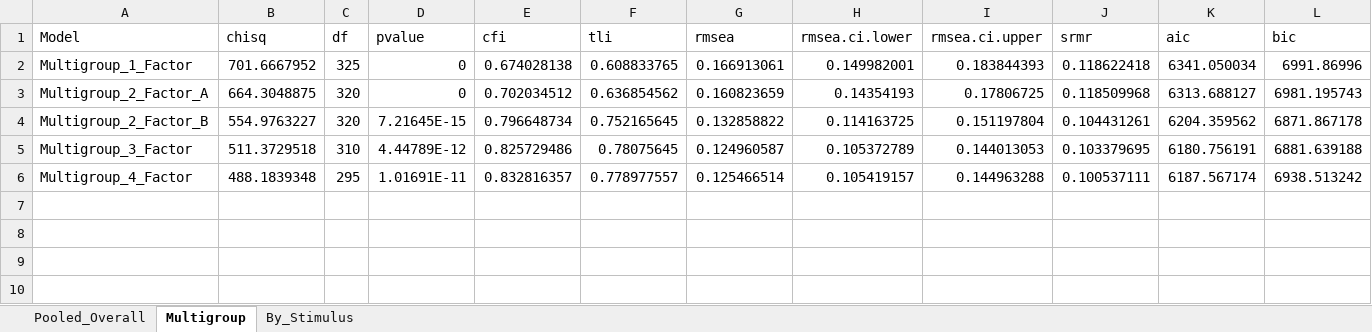
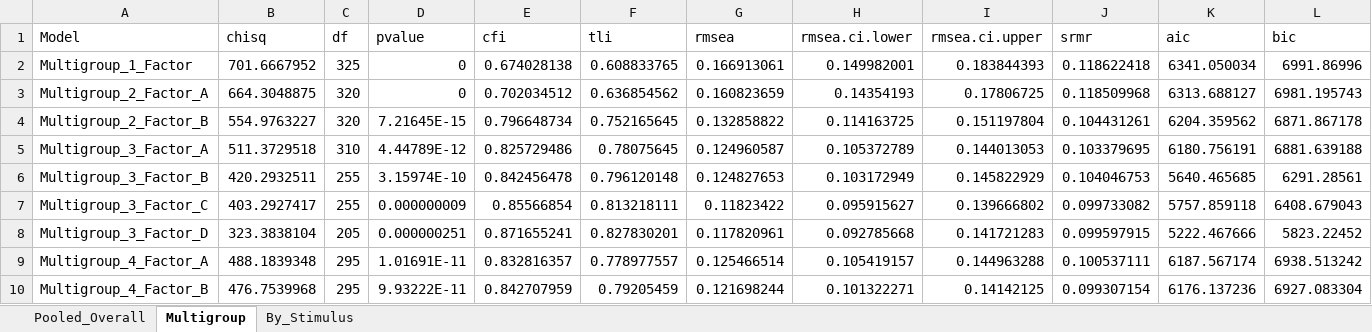
Before and after one commit to elianevictorelli/UXValidation, an Excel workbook: Reproduce6 - AnalysisBySystem/Data_Analysis/generatedData/CFA_Model_Fit_Comparison.xlsx, sheet Multigroup, drawn as a sheet; values as stored, in another font and other column widths than the file's, no borders; addresses are those after the commit; the diff names each change by its address in the sheet, - before the commit and + after, or states it on an @@ line.

Commit message:
CFA considering alternative models: 4-Factor Model A (Visualization Clarity + Visualization Retrieval) + Cognitive + Intuitiveness 4-Factor Model B (Visualization - 'trialError') + (Cognitive - 'taskComplete'), +new factor (trialError + taskComplete) + Intuitiveness 3-Factor Model A: Our selection of Visualization + Cognitive + Intuitiveness) 3-Factor Model B: Our selection of items without trialError item 3-Factor Model C: Our selection of items without taskCompletion item 3-Factor Model D: Our selection of items without trialError and taskCompletion items 2-Factor Model A: Interface Usability vs. Cognitive Utility 2-Factor Model B (Alternative: System Experience vs. Intuitiveness) 1-Factor Model: Unidimensional Structure with all items

```diff
--- a/Reproduce6 - AnalysisBySystem/Data_Analysis/generatedData/CFA_Model_Fit_Comparison.xlsx (sheet Multigroup)
+++ b/Reproduce6 - AnalysisBySystem/Data_Analysis/generatedData/CFA_Model_Fit_Comparison.xlsx (sheet Multigroup)
-A5 (Model): Multigroup_3_Factor
+A5 (Model): Multigroup_3_Factor_A
+row 6: Multigroup_3_Factor_B | 420.2932511 | 255 | 3.15974E-10 | 0.842456478 | 0.796120148 | 0.124827653 | 0.103172949 | 0.145822929 | 0.104046753 | 5640.465685 | 6291.28561
+row 7: Multigroup_3_Factor_C | 403.2927417 | 255 | 0.000000009 | 0.85566854 | 0.813218111 | 0.11823422 | 0.095915627 | 0.139666802 | 0.099733082 | 5757.859118 | 6408.679043
+row 8: Multigroup_3_Factor_D | 323.3838104 | 205 | 0.000000251 | 0.871655241 | 0.827830201 | 0.117820961 | 0.092785668 | 0.141721283 | 0.099597915 | 5222.467666 | 5823.22452
-A9 (Model): Multigroup_4_Factor
+A9 (Model): Multigroup_4_Factor_A
+row 10: Multigroup_4_Factor_B | 476.7539968 | 295 | 9.93222E-11 | 0.842707959 | 0.79205459 | 0.121698244 | 0.101322271 | 0.14142125 | 0.099307154 | 6176.137236 | 6927.083304
```
Also changed, not shown: sheet By_Stimulus, sheet Pooled_Overall, Reproduce6 - AnalysisBySystem/Data_Analysis/generatedData/EFA_Summary_Consolidated.xlsx, Reproduce6 - AnalysisBySystem/ItemsCodeSig.xlsx, 24 other files.
